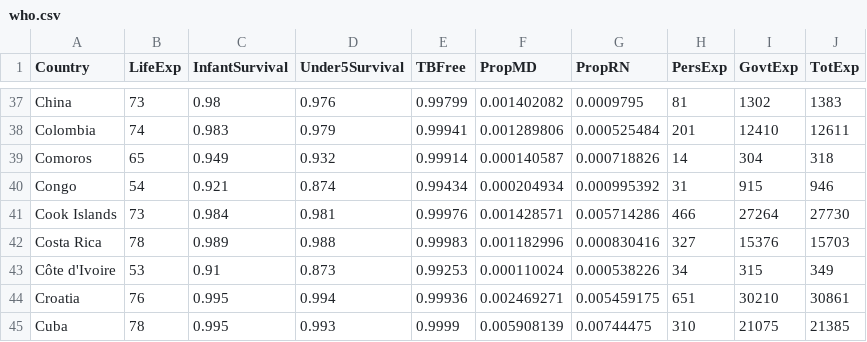
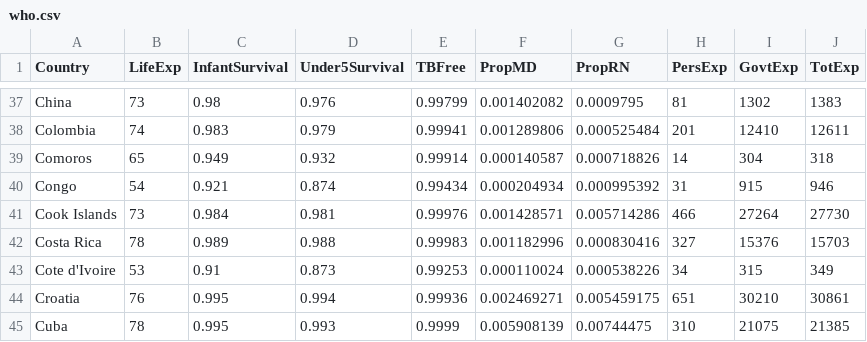
Before and after one commit to WigodskyD/data-sets, a CSV file: who.csv, drawn as a sheet; only a part is shown, gaps mark what is left out; the diff names each change by its address in the sheet, - before the commit and + after, or states it on an @@ line.

Commit message:
Update who.csv

```diff
--- a/who.csv
+++ b/who.csv
-A43 (Country): Côte d'Ivoire
+A43 (Country): Cote d'Ivoire
```
